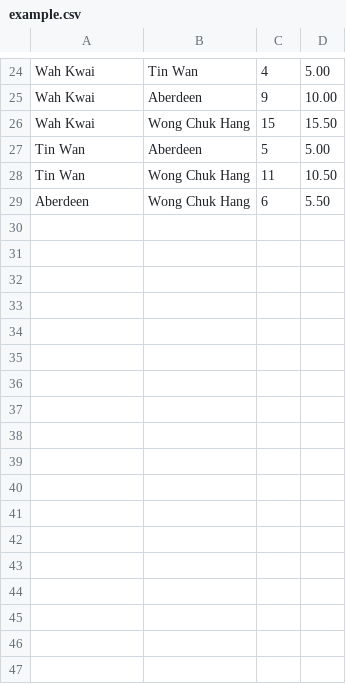
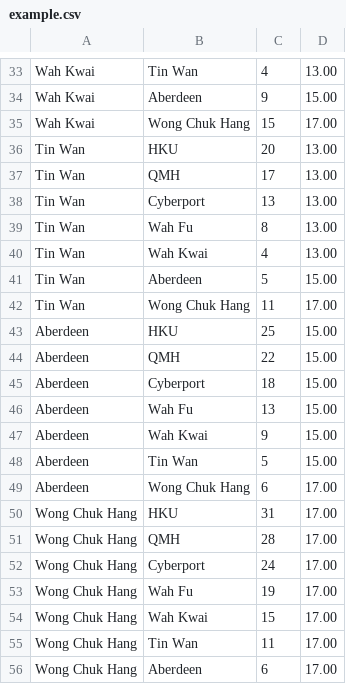
Before and after one commit to ungababa/COMP1110-Smart-Public-Transport-Advisor-GroupG-02-, a CSV file: custom-data/example.csv, drawn as a sheet; only a part is shown, gaps mark what is left out; addresses are those after the commit; the diff covers the shown part only; the diff names each change by its address in the sheet, - before the commit and + after, or states it on an @@ line.

```diff
--- a/custom-data/example.csv
+++ b/custom-data/example.csv
-D33: 5.00
+D33: 13.00
-D34: 10.00
+D34: 15.00
-D35: 15.50
+D35: 17.00
+row 36: Tin Wan | HKU | 20 | 13.00
+row 37: Tin Wan | QMH | 17 | 13.00
+row 38: Tin Wan | Cyberport | 13 | 13.00
+row 39: Tin Wan | Wah Fu | 8 | 13.00
+row 40: Tin Wan | Wah Kwai | 4 | 13.00
-D41: 5.00
+D41: 15.00
-D42: 10.50
+D42: 17.00
+row 43: Aberdeen | HKU | 25 | 15.00
+row 44: Aberdeen | QMH | 22 | 15.00
+row 45: Aberdeen | Cyberport | 18 | 15.00
+row 46: Aberdeen | Wah Fu | 13 | 15.00
+row 47: Aberdeen | Wah Kwai | 9 | 15.00
+row 48: Aberdeen | Tin Wan | 5 | 15.00
-D49: 5.50
+D49: 17.00
+row 50: Wong Chuk Hang | HKU | 31 | 17.00
+row 51: Wong Chuk Hang | QMH | 28 | 17.00
+row 52: Wong Chuk Hang | Cyberport | 24 | 17.00
+row 53: Wong Chuk Hang | Wah Fu | 19 | 17.00
+row 54: Wong Chuk Hang | Wah Kwai | 15 | 17.00
+row 55: Wong Chuk Hang | Tin Wan | 11 | 17.00
+row 56: Wong Chuk Hang | Aberdeen | 6 | 17.00
```
Also changed, not shown: 10 added rows, 1 removed row and 21 edited cells elsewhere in this file.
